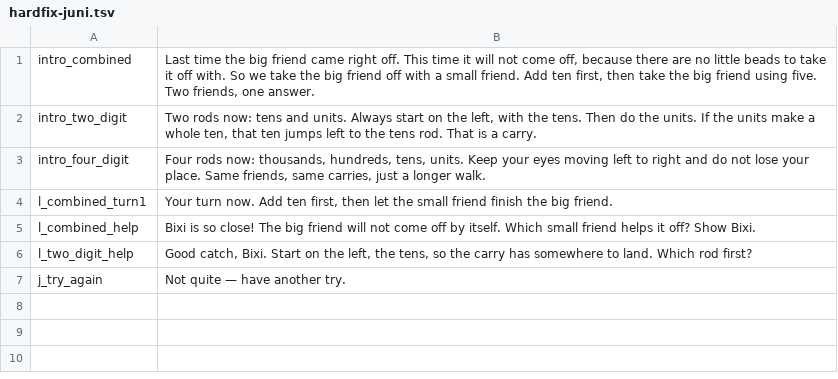
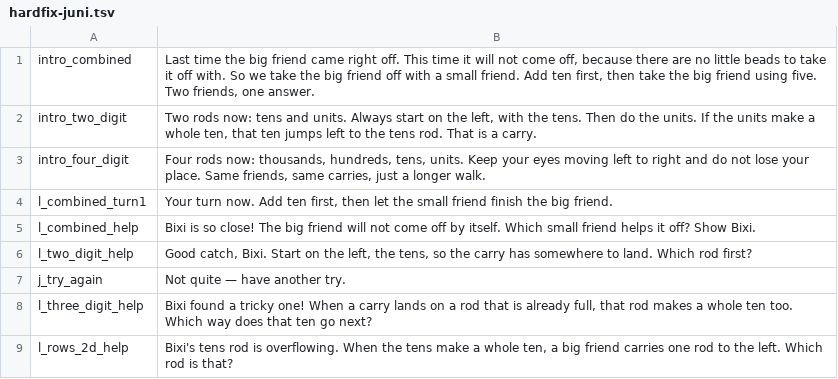
Before and after one commit to binbas0901/abacus-practice, a TSV file: lessonvoice/hardfix-juni.tsv, drawn as a sheet.

```diff
--- a/lessonvoice/hardfix-juni.tsv
+++ b/lessonvoice/hardfix-juni.tsv
@@ -7 +7,3 @@ l_two_digit_help	Good catch, Bixi. Start on the left, the tens, so the carry has
 j_try_again	Not quite — have another try.
+l_three_digit_help	Bixi found a tricky one! When a carry lands on a rod that is already full, that rod makes a whole ten too. Which way does that ten go next?
+l_rows_2d_help	Bixi's tens rod is overflowing. When the tens make a whole ten, a big friend carries one rod to the left. Which rod is that?
```
Also changed, not shown: 9 other files.
